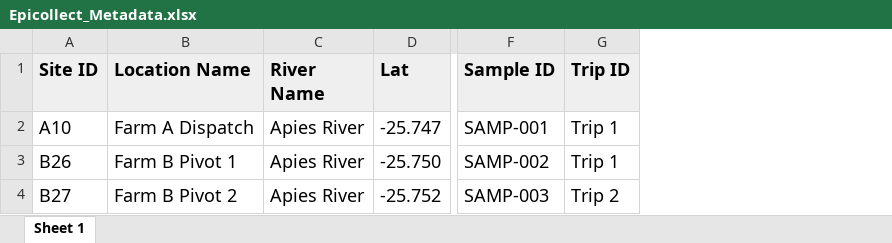
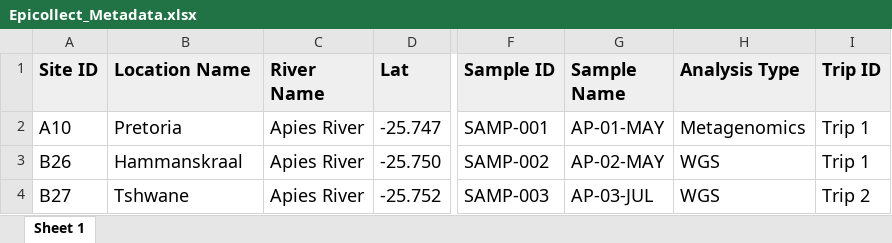
Before and after one commit to NicholasDobson/IMY772Project, an Excel workbook: mockdata/Epicollect_Metadata.xlsx, sheet Sheet 1, drawn as a sheet; only a part is shown, gaps mark what is left out; values as stored, in another font and other column widths than the file's, no borders; the diff names each change by its address in the sheet, - before the commit and + after, or states it on an @@ line.

```diff
--- a/mockdata/Epicollect_Metadata.xlsx (sheet Sheet 1)
+++ b/mockdata/Epicollect_Metadata.xlsx (sheet Sheet 1)
+column G (Sample Name), rows 2-4: AP-01-MAY | AP-02-MAY | AP-03-JUL
+column H (Analysis Type), rows 2-4: Metagenomics | WGS | WGS
-B2 (Location Name): Farm A Dispatch
+B2 (Location Name): Pretoria
-B3 (Location Name): Farm B Pivot 1
+B3 (Location Name): Hammanskraal
-B4 (Location Name): Farm B Pivot 2
+B4 (Location Name): Tshwane
```
Also changed, not shown: mockdata/AMRFinderPlus_Results.xlsx, mockdata/Binary_Information.xlsx, 1 other file.
